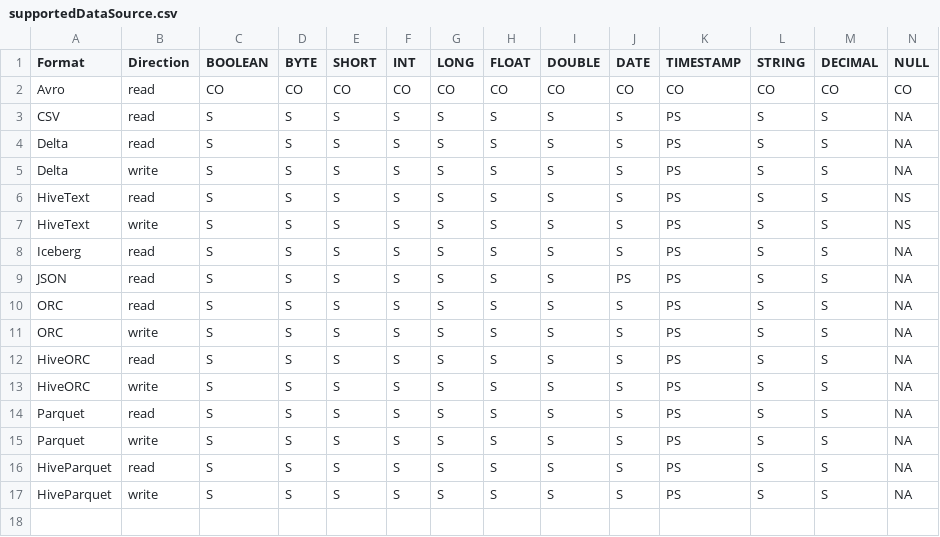
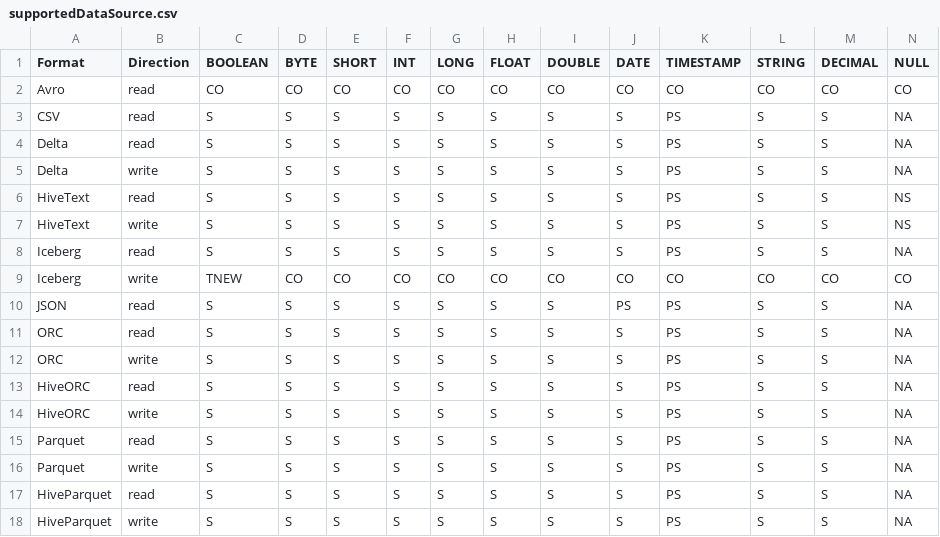
Before and after one commit to NVIDIA/spark-rapids-tools, a CSV file: core/src/main/resources/supportedDataSource.csv, drawn as a sheet; only a part is shown; rows hold the shown columns only; the diff names each change by its address in the sheet, - before the commit and + after, or states it on an @@ line.

```diff
--- a/core/src/main/resources/supportedDataSource.csv
+++ b/core/src/main/resources/supportedDataSource.csv
+row 9: Iceberg | write | TNEW | CO | CO | CO | CO | CO | CO | CO | CO | CO | CO | CO
```
Also changed, not shown: core/src/main/resources/operatorsScore-databricks-aws-a10G.csv, core/src/main/resources/operatorsScore-databricks-azure-t4.csv, 12 other files.
